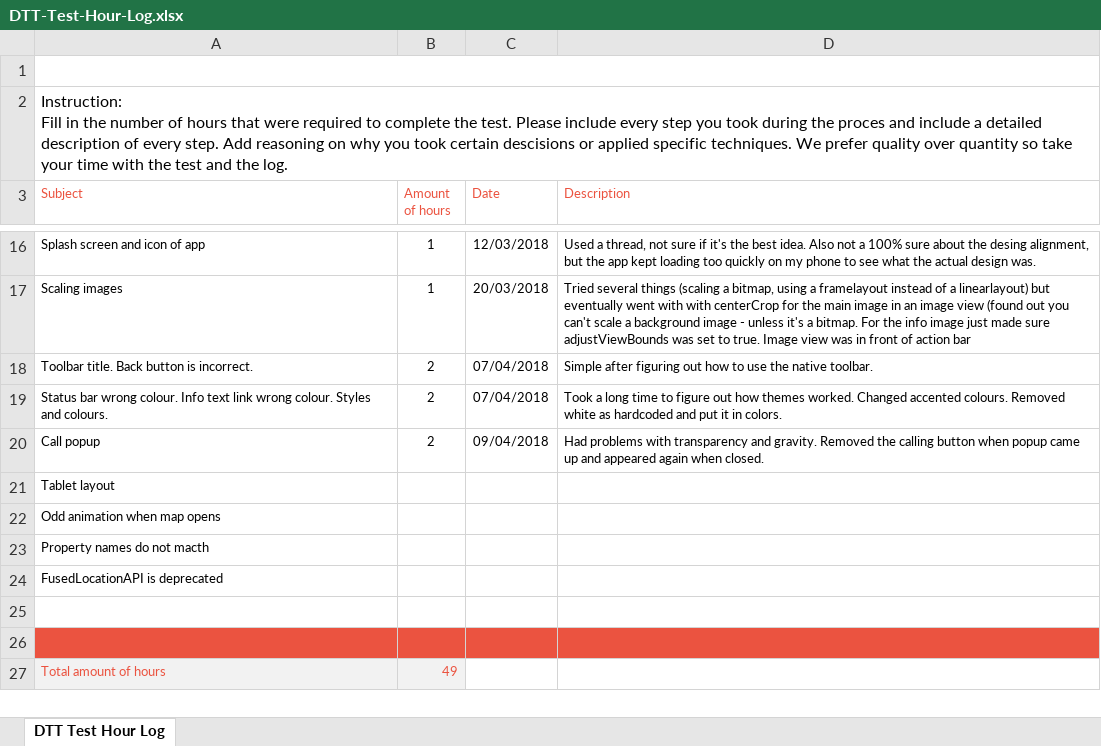
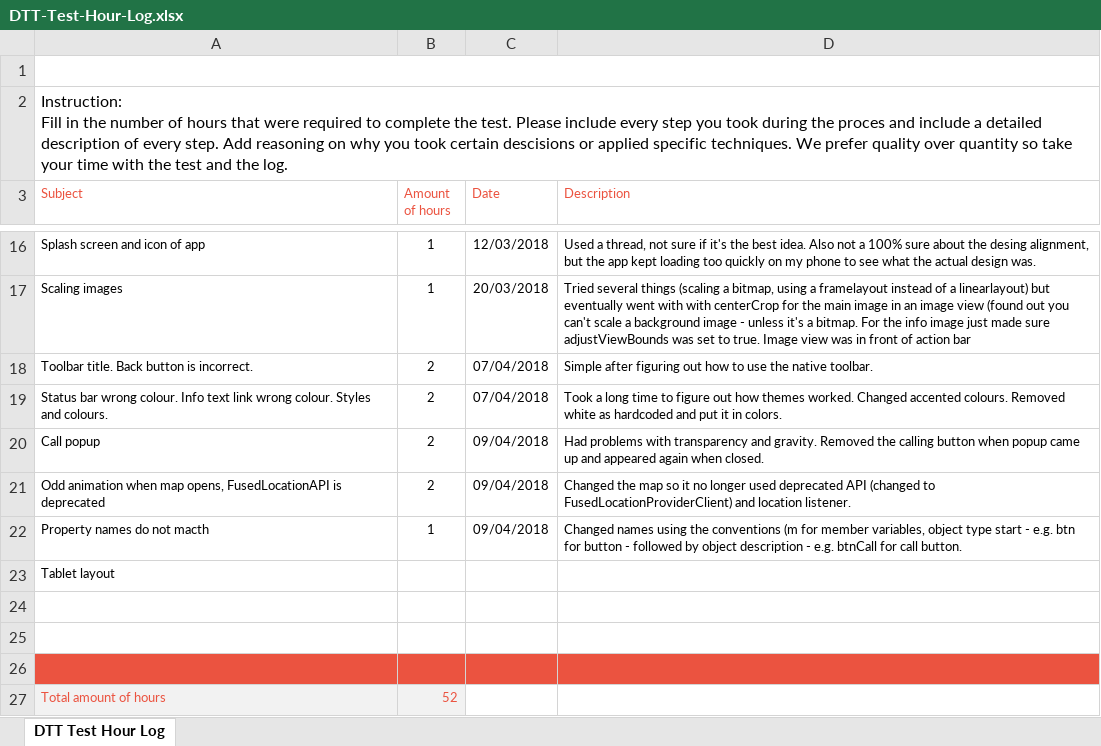
Before and after one commit to mngdnmw/LocationCaller, an Excel workbook: DTT-Test-Hour-Log.xlsx, sheet DTT Test Hour Log, drawn as a sheet; only a part is shown, gaps mark what is left out; values as stored, in another font and other column widths than the file's, no borders; charts and pictures not drawn; removed rows and columns are numbered as before the commit, all else as after; the diff names each change by its address in the sheet, - before the commit and + after, or states it on an @@ line.

Commit message:
Added shadows to buttons and toolbar; started with tablet view

```diff
--- a/DTT-Test-Hour-Log.xlsx (sheet DTT Test Hour Log)
+++ b/DTT-Test-Hour-Log.xlsx (sheet DTT Test Hour Log)
+row 21: Odd animation when map opens, FusedLocationAPI is deprecated | 2 | 09/04/2018 | Changed the map so it no longer used deprecated API (changed to FusedLocationProviderClient) and location listener.
+row 22: Property names do not macth | 1 | 09/04/2018 | Changed names using the conventions (m for member variables, object type start - e.g. btn for button - followed by object description - e.g. btnCall for call button.
-row 22: Odd animation when map opens
-row 23: Property names do not macth
-row 24: FusedLocationAPI is deprecated
-A25:D25 fill: #EB5340
+A25:D25 fill: none
+row 26: (empty)
-B27 (Amount of hours): 49
+B27 (Amount of hours): 52
```
Also changed, not shown: 14 other files.
